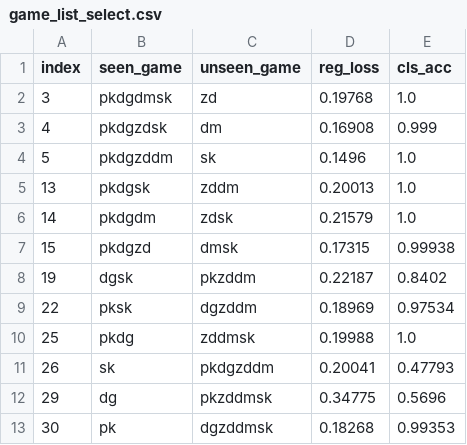
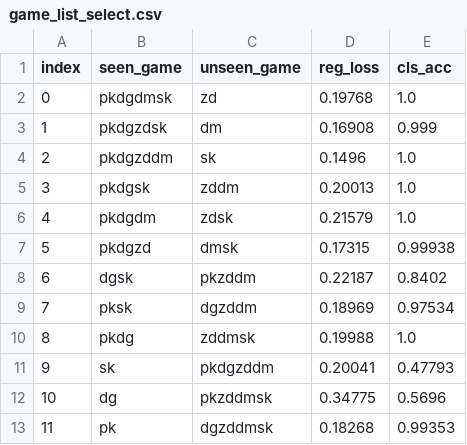
Before and after one commit to bic4907/multigame-pcgrl, a CSV file: game_list_select.csv, drawn as a sheet.

Commit message:
fix: index

```diff
--- a/game_list_select.csv
+++ b/game_list_select.csv
@@ -1,13 +1,13 @@
 index,seen_game,unseen_game,reg_loss,cls_acc
-3,pkdgdmsk,zd,0.19768,1.0
-4,pkdgzdsk,dm,0.16908,0.999
-5,pkdgzddm,sk,0.1496,1.0
-13,pkdgsk,zddm,0.20013,1.0
-14,pkdgdm,zdsk,0.21579,1.0
-15,pkdgzd,dmsk,0.17315,0.99938
-19,dgsk,pkzddm,0.22187,0.8402
-22,pksk,dgzddm,0.18969,0.97534
-25,pkdg,zddmsk,0.19988,1.0
-26,sk,pkdgzddm,0.20041,0.47793
-29,dg,pkzddmsk,0.34775,0.5696
-30,pk,dgzddmsk,0.18268,0.99353
+0,pkdgdmsk,zd,0.19768,1.0
+1,pkdgzdsk,dm,0.16908,0.999
+2,pkdgzddm,sk,0.1496,1.0
+3,pkdgsk,zddm,0.20013,1.0
+4,pkdgdm,zdsk,0.21579,1.0
+5,pkdgzd,dmsk,0.17315,0.99938
+6,dgsk,pkzddm,0.22187,0.8402
+7,pksk,dgzddm,0.18969,0.97534
+8,pkdg,zddmsk,0.19988,1.0
+9,sk,pkdgzddm,0.20041,0.47793
+10,dg,pkzddmsk,0.34775,0.5696
+11,pk,dgzddmsk,0.18268,0.99353
```
